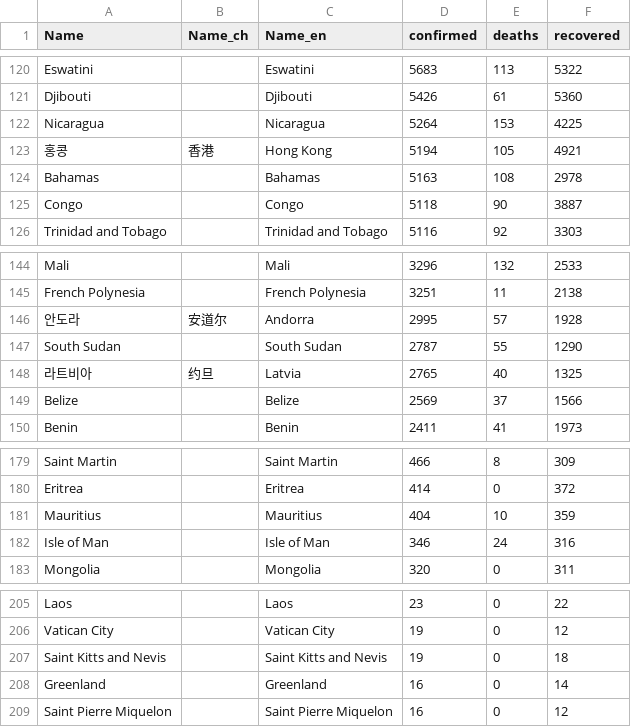
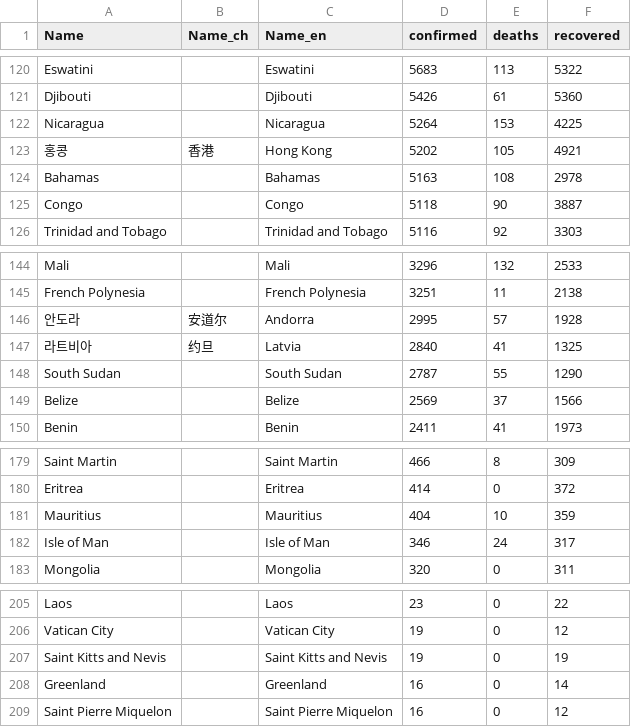
Before and after one commit to adrinerDP/livecod, a CSV file: data/current_global.csv, drawn as a sheet; only a part is shown, gaps mark what is left out.

```diff
--- a/data/current_global.csv
+++ b/data/current_global.csv
@@ -122,3 +122,3 @@ Djibouti,,Djibouti,5426,61,5360
 Nicaragua,,Nicaragua,5264,153,4225
-홍콩,香港,Hong Kong,5194,105,4921
+홍콩,香港,Hong Kong,5202,105,4921
 Bahamas,,Bahamas,5163,108,2978
@@ -146,4 +146,4 @@ French Polynesia,,French Polynesia,3251,11,2138
 안도라,安道尔,Andorra,2995,57,1928
+라트비아,约旦,Latvia,2840,41,1325
 South Sudan,,South Sudan,2787,55,1290
-라트비아,约旦,Latvia,2765,40,1325
 Belize,,Belize,2569,37,1566
@@ -181,3 +181,3 @@ Eritrea,,Eritrea,414,0,372
 Mauritius,,Mauritius,404,10,359
-Isle of Man,,Isle of Man,346,24,316
+Isle of Man,,Isle of Man,346,24,317
 Mongolia,,Mongolia,320,0,311
@@ -206,3 +206,3 @@ Laos,,Laos,23,0,22
 Vatican City,,Vatican City,19,0,12
-Saint Kitts and Nevis,,Saint Kitts and Nevis,19,0,18
+Saint Kitts and Nevis,,Saint Kitts and Nevis,19,0,19
 Greenland,,Greenland,16,0,14
```
Also changed, not shown: data/news_google.csv, data/news_naver.csv, 7 other files.
